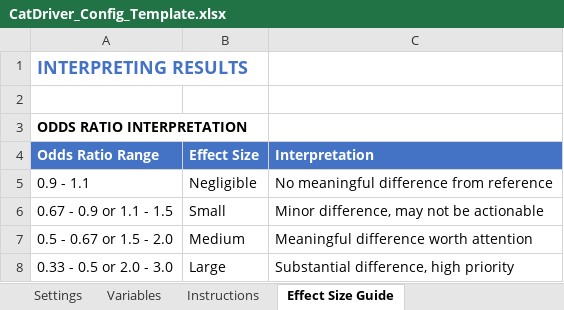
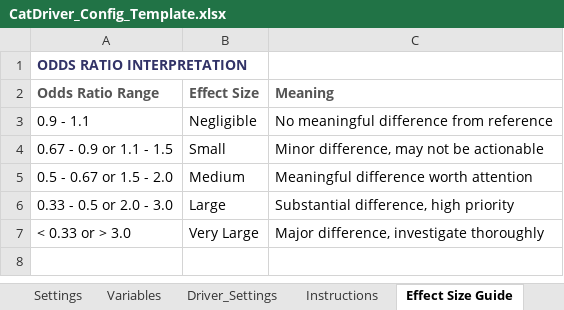
Before and after one commit to DuncanRBrett/Turas, an Excel workbook: modules/catdriver/docs/templates/CatDriver_Config_Template.xlsx, sheet Effect Size Guide, drawn as a sheet; only a part is shown; the shorter side is filled out with more unchanged rows; values as stored, in another font and other column widths than the file's, no borders; removed rows and columns are numbered as before the commit, all else as after; the diff covers the shown part only; the diff names each change by its address in the sheet, - before the commit and + after, or states it on an @@ line.

```diff
--- a/modules/catdriver/docs/templates/CatDriver_Config_Template.xlsx (sheet Effect Size Guide)
+++ b/modules/catdriver/docs/templates/CatDriver_Config_Template.xlsx (sheet Effect Size Guide)
+sheet tab: Driver_Settings
-row 1: INTERPRETING RESULTS
-row 2: (empty)
-A1 text colour: black
+A1 text colour: #323367
@@ A2:C2 fill: #4472C4 → none, text colour: #FFFFFF → #555555 @@
-C2: Interpretation
+C2: Meaning
```
Also changed, not shown: 10 added rows, 1 removed row, 5 edited cells and cell formats elsewhere in this sheet, sheet Settings, sheet Instructions, sheet Variables, 14 other files.
